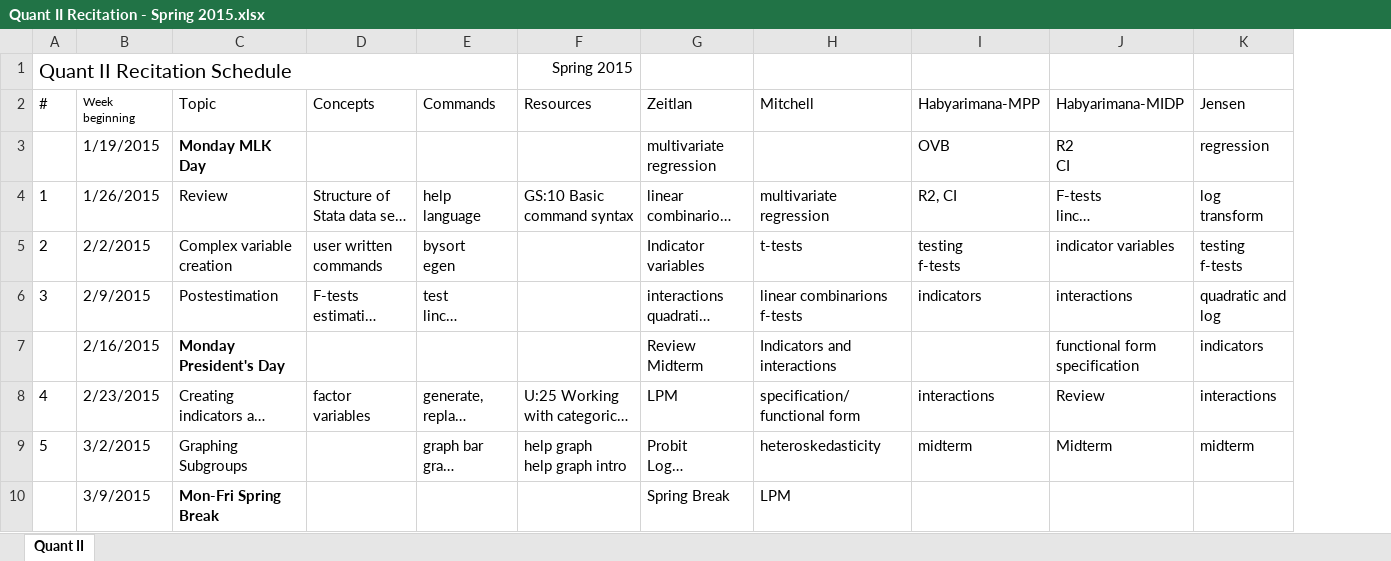
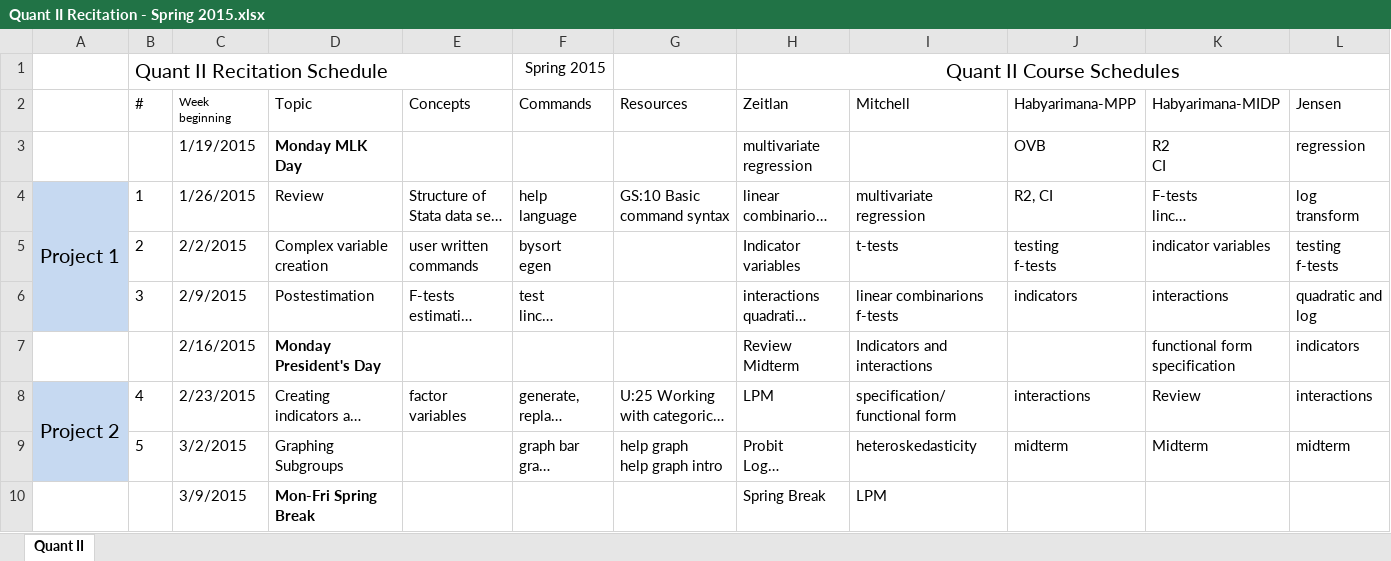
Before and after one commit to michaelbarker/quant2, an Excel workbook: Quant II Recitation - Spring 2015.xlsx, sheet Quant II, drawn as a sheet; only a part is shown; long unchanged cells end in …; values as stored, in another font and other column widths than the file's, no borders; table styles not drawn; removed rows and columns are numbered as before the commit, all else as after; the diff names each change by its address in the sheet, - before the commit and + after, or states it on an @@ line.

Commit message:
P01 Update
Fill out week 1 tasks and add data set

```diff
--- a/Quant II Recitation - Spring 2015.xlsx (sheet Quant II)
+++ b/Quant II Recitation - Spring 2015.xlsx (sheet Quant II)
+column A, rows 4-8: Project 1 |  |  |  | Project 2
-row 1: Quant II Recitation Schedule |  |  |  |  | Spring 2015
+row 1:  | Quant II Recitation Schedule |  |  |  | Spring 2015 |  | Quant II Course Schedules
```
Also changed, not shown: 5 other files.
